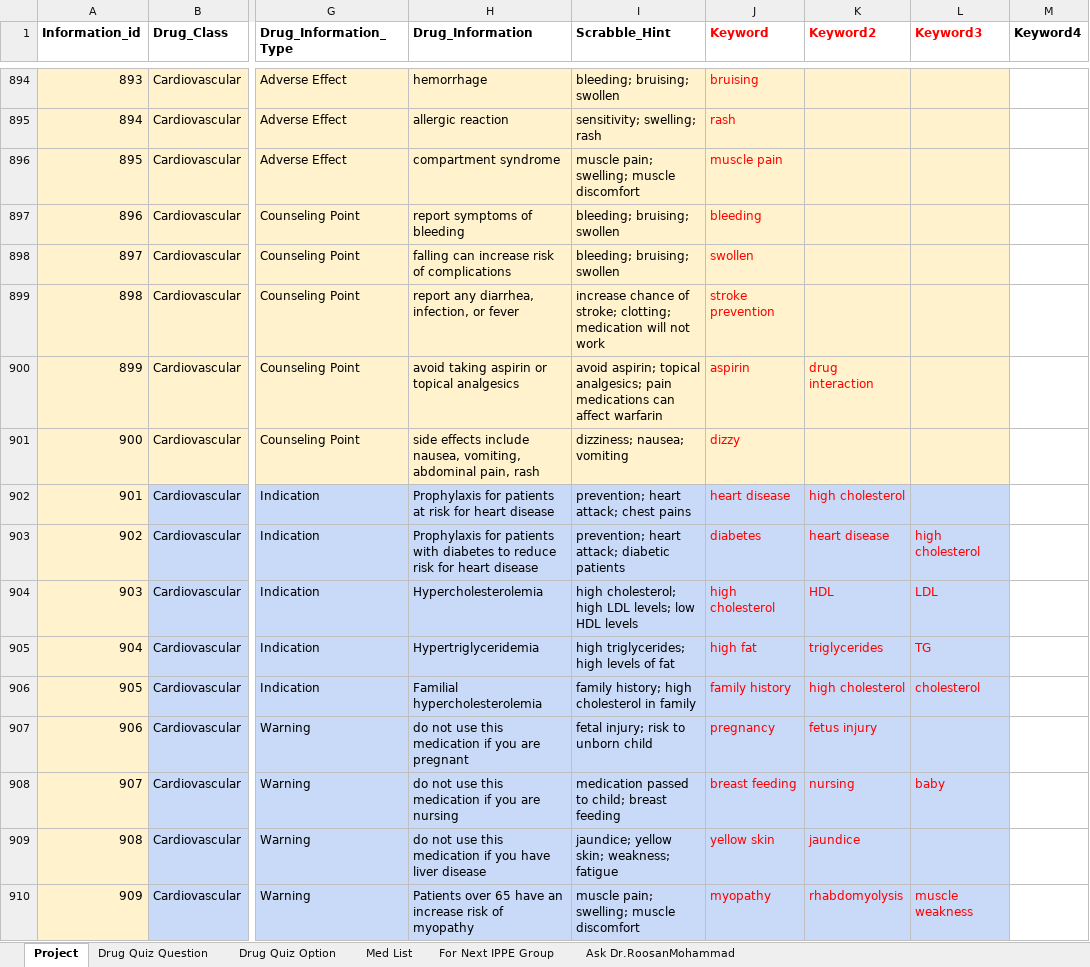
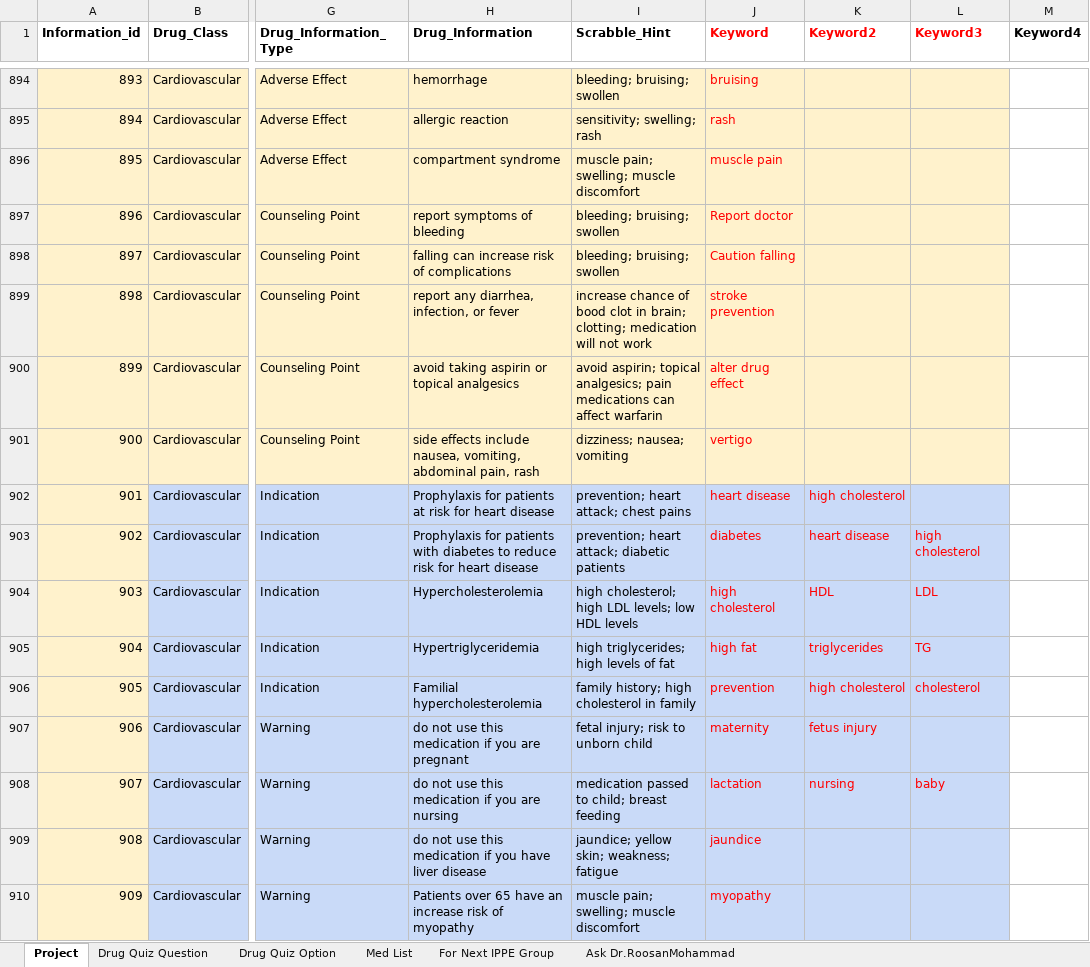
Before and after one commit to nash90/medical-app, an Excel workbook: script/data/Cardio and Mental Drug Game.xlsx, sheet Project, drawn as a sheet; only a part is shown, gaps mark what is left out; values as stored, in another font and other column widths than the file's, no borders; conditional formats not drawn; the diff covers the shown part only; the diff names each change by its address in the sheet, - before the commit and + after, or states it on an @@ line.

```diff
--- a/script/data/Cardio and Mental Drug Game.xlsx (sheet Project)
+++ b/script/data/Cardio and Mental Drug Game.xlsx (sheet Project)
-J897 (Keyword): bleeding
+J897 (Keyword): Report doctor
-J898 (Keyword): swollen
+J898 (Keyword): Caution falling
-I899 (Scrabble_Hint): …chance of stroke; clotting; medication…
+I899 (Scrabble_Hint): …chance of bood clot in brain; clotting; medication…
-J900 (Keyword): aspirin
+J900 (Keyword): alter drug effect
-K900 (Keyword2): drug interaction
+K900 (Keyword2): (empty)
-J901 (Keyword): dizzy
+J901 (Keyword): vertigo
-J906 (Keyword): family history
+J906 (Keyword): prevention
-J907 (Keyword): pregnancy
+J907 (Keyword): maternity
-J908 (Keyword): breast feeding
+J908 (Keyword): lactation
-J909 (Keyword): yellow skin
+J909 (Keyword): jaundice
-K909 (Keyword2): jaundice
+K909 (Keyword2): (empty)
-K910 (Keyword2): rhabdomyolysis
+K910 (Keyword2): (empty)
-L910 (Keyword3): muscle weakness
+L910 (Keyword3): (empty)
```
Also changed, not shown: 1035 edited cells and cell formats elsewhere in this sheet, sheet Drug Quiz Option, 1 other file.
